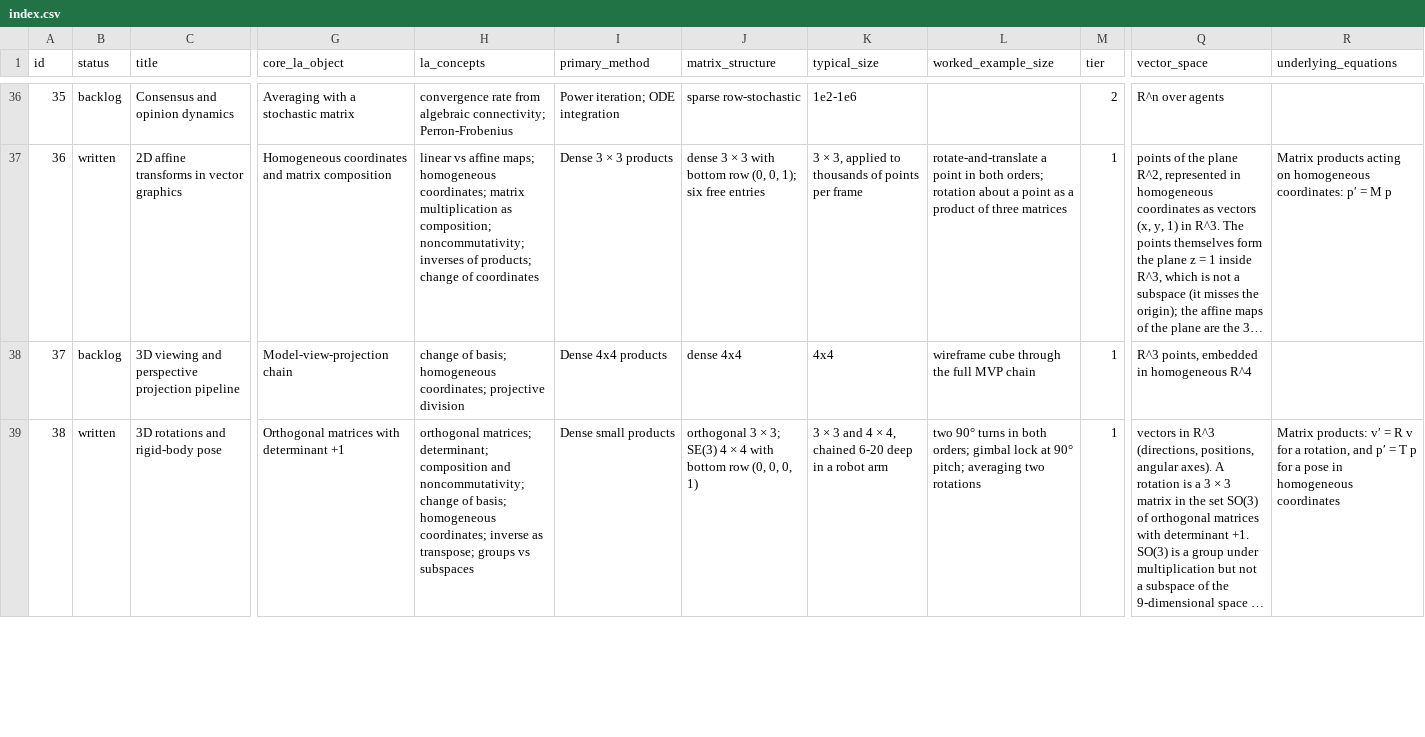
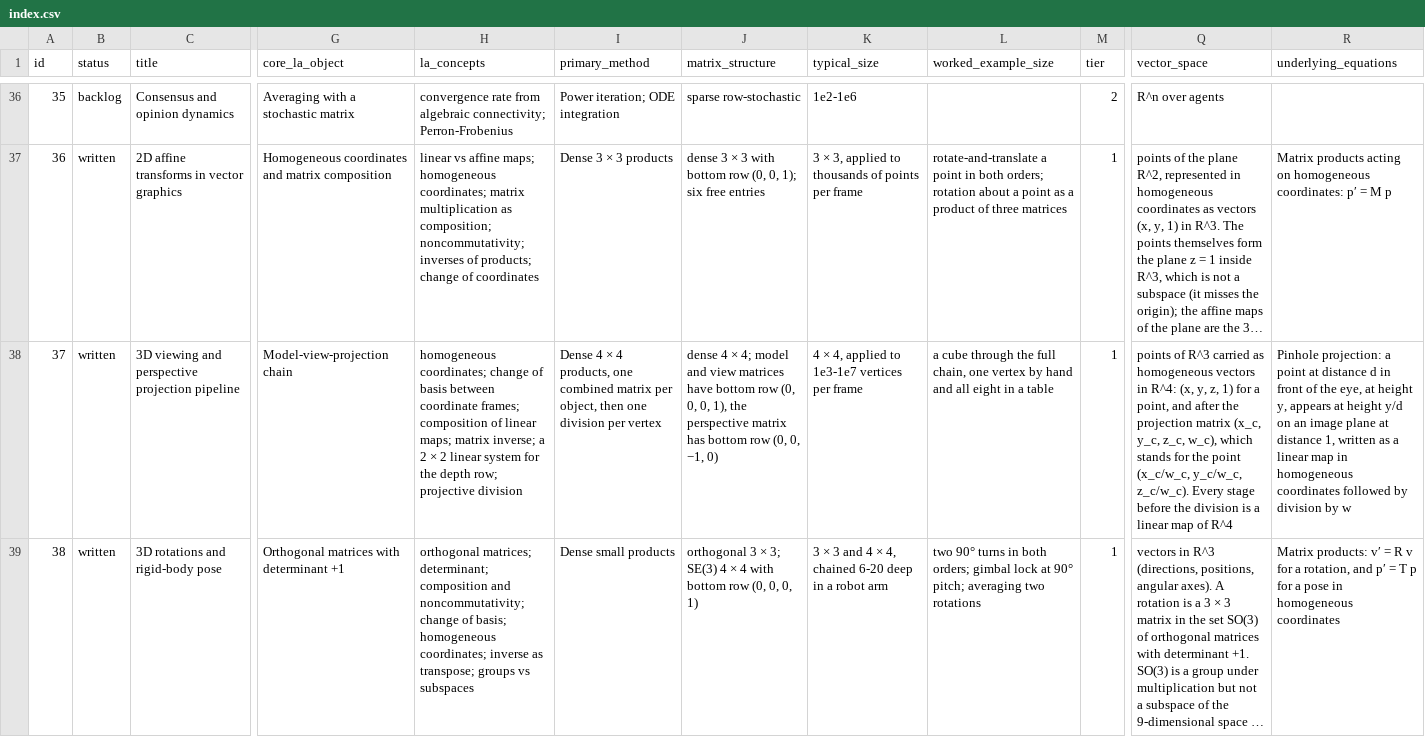
Before and after one commit to jeargle/rLinearAlgebra, a CSV file: dist/index.csv, drawn as a sheet; only a part is shown, gaps mark what is left out; long unchanged cells end in …; the diff covers the shown part only; the diff names each change by its address in the sheet, - before the commit and + after, or states it on an @@ line.

Commit message:
write Tier 1 batch 6 (JPEG, Massey/Colley ranking, 3D viewing, barycentric rasterization, colour spaces, CRC)

```diff
--- a/dist/index.csv
+++ b/dist/index.csv
-B38 (status): backlog
+B38 (status): written
-H38 (la_concepts): change of basis; homogeneous coordinates; projective division
+H38 (la_concepts): homogeneous coordinates; change of basis between coordinate frames; composition of linear maps; matrix inverse; a 2 × 2 linear system for the depth row; projective division
-I38 (primary_method): Dense 4x4 products
+I38 (primary_method): Dense 4 × 4 products, one combined matrix per object, then one division per vertex
-J38 (matrix_structure): dense 4x4
+J38 (matrix_structure): dense 4 × 4; model and view matrices have bottom row (0, 0, 0, 1), the perspective matrix has bottom row (0, 0, −1, 0)
-K38 (typical_size): 4x4
+K38 (typical_size): 4 × 4, applied to 1e3-1e7 vertices per frame
-L38 (worked_example_size): wireframe cube through the full MVP chain
+L38 (worked_example_size): a cube through the full chain, one vertex by hand and all eight in a table
-Q38 (vector_space): R^3 points, embedded in homogeneous R^4
+Q38 (vector_space): points of R^3 carried as homogeneous vectors in R^4: (x, y, z, 1) for a point, and after the projection matrix (x_c, y_c, z_c, w_c), which stands for the point (x_c/w_c, y_c/w_c, z_c/w_c). Every stage before the division is a linear map of R^4
-R38 (underlying_equations): (empty)
+R38 (underlying_equations): Pinhole projection: a point at distance d in front of the eye, at height y, appears at height y/d on an image plane at distance 1, written as a linear map in homogeneous coordinates followed by division by w
```
Also changed, not shown: 45 edited cells elsewhere in this file, docs/coverage_labels.tsv, 19 other files.
